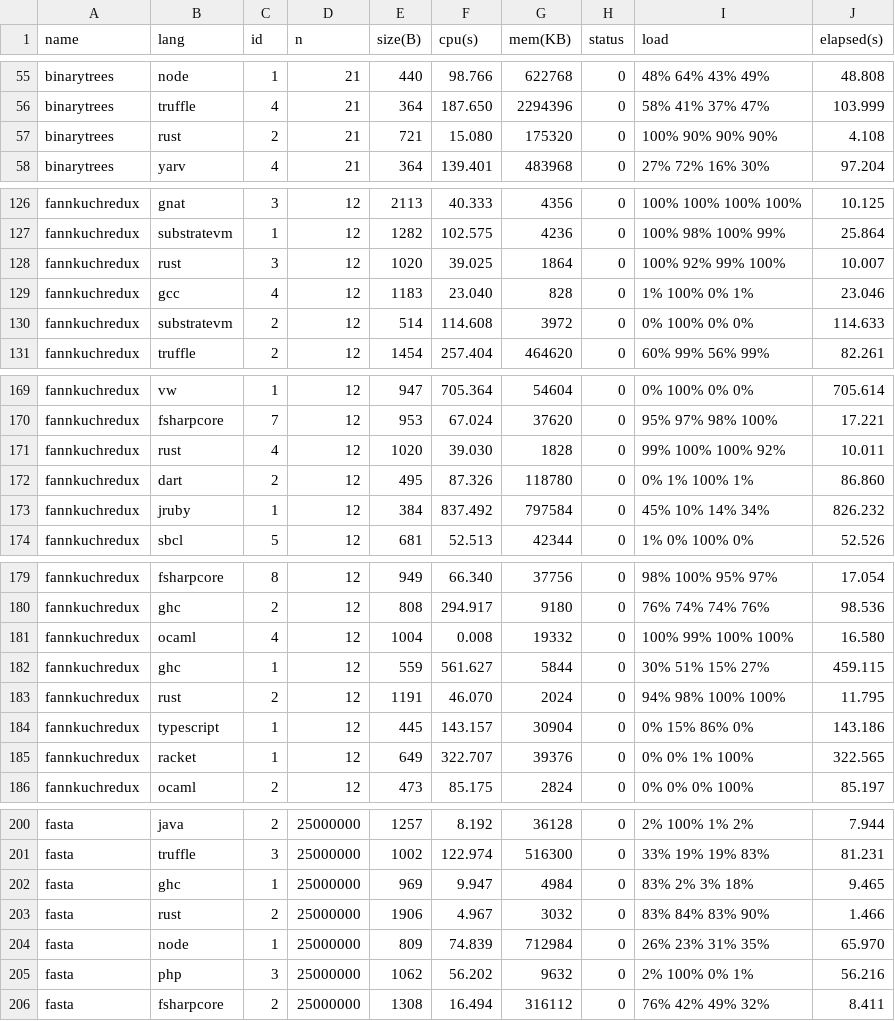
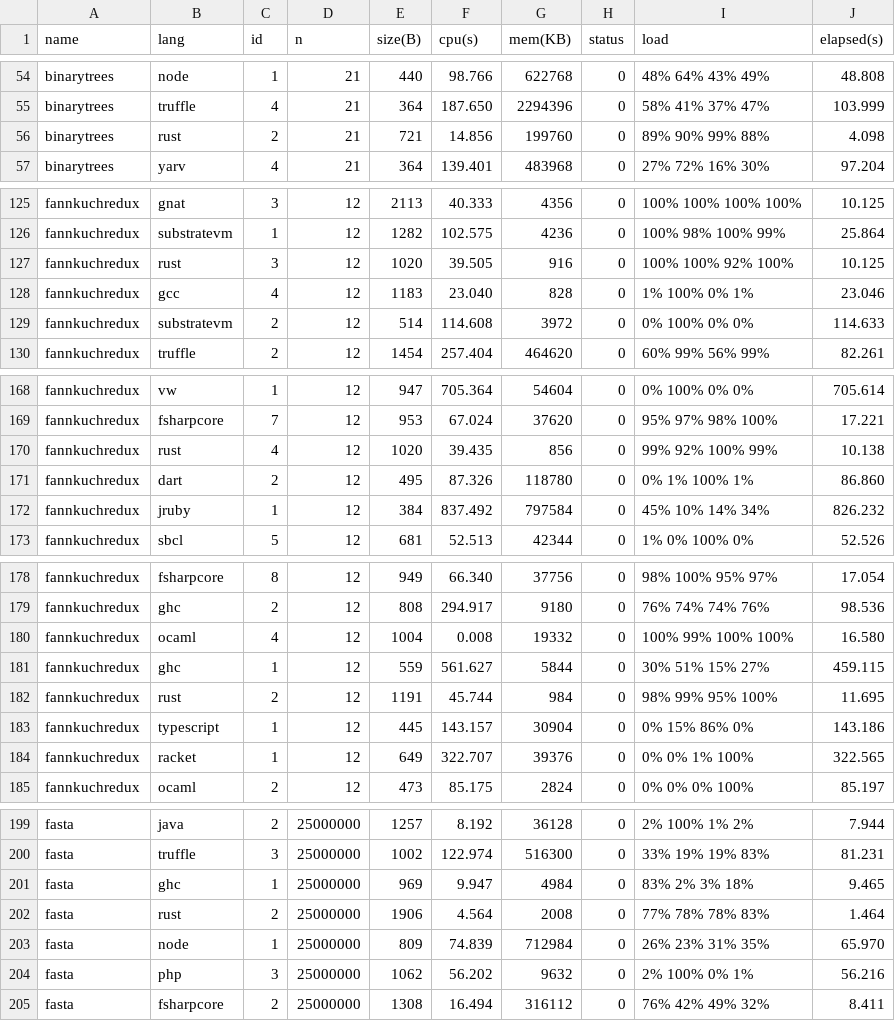
Before and after one commit to jgke/gradu, a CSV file: suunnitelma/benchmarks/data.csv, drawn as a sheet; only a part is shown, gaps mark what is left out; the diff covers the shown part only.

```diff
--- a/suunnitelma/benchmarks/data.csv
+++ b/suunnitelma/benchmarks/data.csv
@@ -56,3 +55,3 @@ binarytrees,node,1,21,440,98.766,622768,0,48% 64% 43% 49%,48.808
 binarytrees,truffle,4,21,364,187.650,2294396,0,58% 41% 37% 47%,103.999
-binarytrees,rust,2,21,721,15.080,175320,0,100% 90% 90% 90%,4.108
+binarytrees,rust,2,21,721,14.856,199760,0,89% 90% 99% 88%,4.098
 binarytrees,yarv,4,21,364,139.401,483968,0,27% 72% 16% 30%,97.204
@@ -127,3 +126,3 @@ fannkuchredux,gnat,3,12,2113,40.333,4356,0,100% 100% 100% 100%,10.125
 fannkuchredux,substratevm,1,12,1282,102.575,4236,0,100% 98% 100% 99%,25.864
-fannkuchredux,rust,3,12,1020,39.025,1864,0,100% 92% 99% 100%,10.007
+fannkuchredux,rust,3,12,1020,39.505,916,0,100% 100% 92% 100%,10.125
 fannkuchredux,gcc,4,12,1183,23.040,828,0,1% 100% 0% 1%,23.046
@@ -170,3 +169,3 @@ fannkuchredux,vw,1,12,947,705.364,54604,0,0% 100% 0% 0%,705.614
 fannkuchredux,fsharpcore,7,12,953,67.024,37620,0,95% 97% 98% 100%,17.221
-fannkuchredux,rust,4,12,1020,39.030,1828,0,99% 100% 100% 92%,10.011
+fannkuchredux,rust,4,12,1020,39.435,856,0,99% 92% 100% 99%,10.138
 fannkuchredux,dart,2,12,495,87.326,118780,0,0% 1% 100% 1%,86.860
@@ -182,3 +181,3 @@ fannkuchredux,ocaml,4,12,1004,0.008,19332,0,100% 99% 100% 100%,16.580
 fannkuchredux,ghc,1,12,559,561.627,5844,0,30% 51% 15% 27%,459.115
-fannkuchredux,rust,2,12,1191,46.070,2024,0,94% 98% 100% 100%,11.795
+fannkuchredux,rust,2,12,1191,45.744,984,0,98% 99% 95% 100%,11.695
 fannkuchredux,typescript,1,12,445,143.157,30904,0,0% 15% 86% 0%,143.186
@@ -202,3 +201,3 @@ fasta,truffle,3,25000000,1002,122.974,516300,0,33% 19% 19% 83%,81.231
 fasta,ghc,1,25000000,969,9.947,4984,0,83% 2% 3% 18%,9.465
-fasta,rust,2,25000000,1906,4.967,3032,0,83% 84% 83% 90%,1.466
+fasta,rust,2,25000000,1906,4.564,2008,0,77% 78% 78% 83%,1.464
 fasta,node,1,25000000,809,74.839,712984,0,26% 23% 31% 35%,65.970
```
Also changed, not shown: 1 added row, 1 removed row and 155 edited cells elsewhere in this file, suunnitelma/benchmarks/benchmarks_cpu.csv, suunnitelma/benchmarks/benchmarks_mem.csv, 10 other files.
